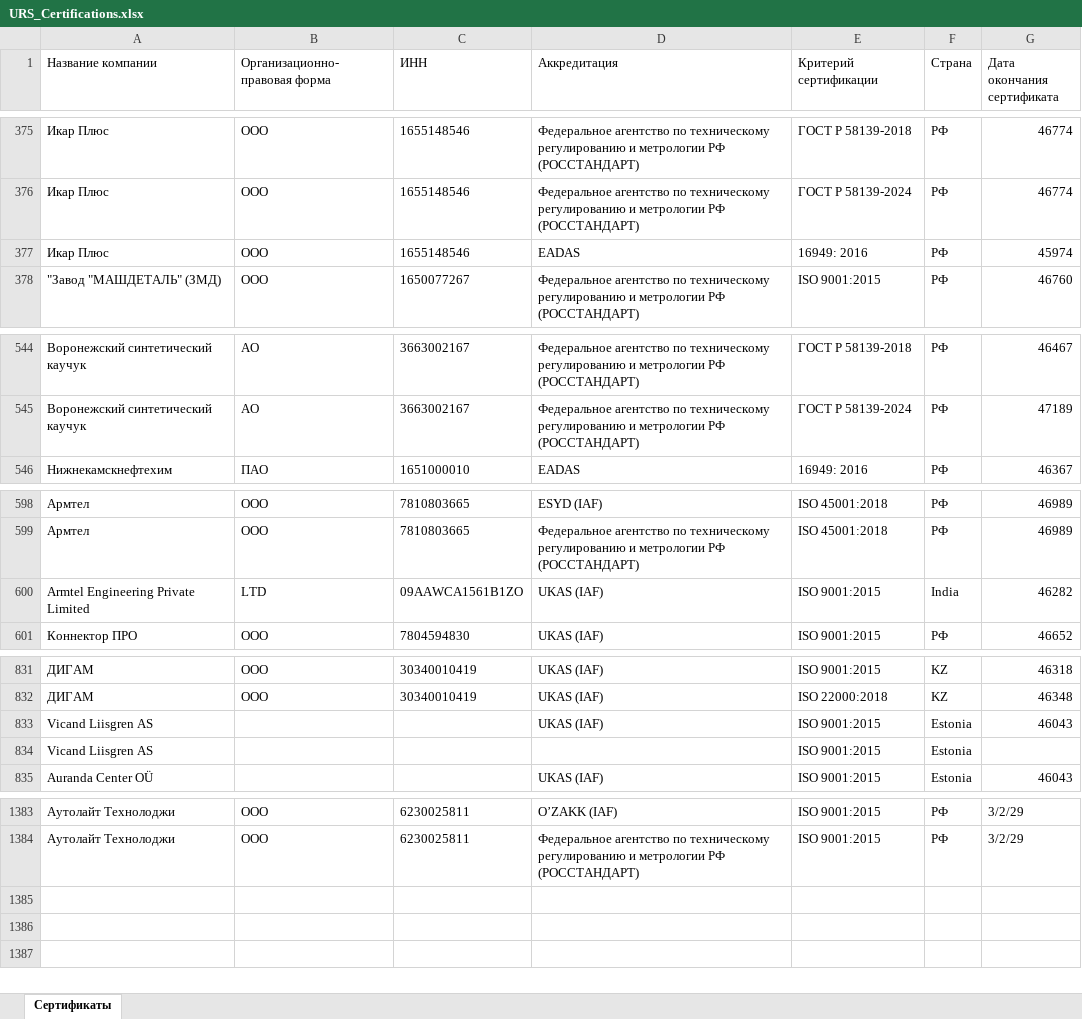
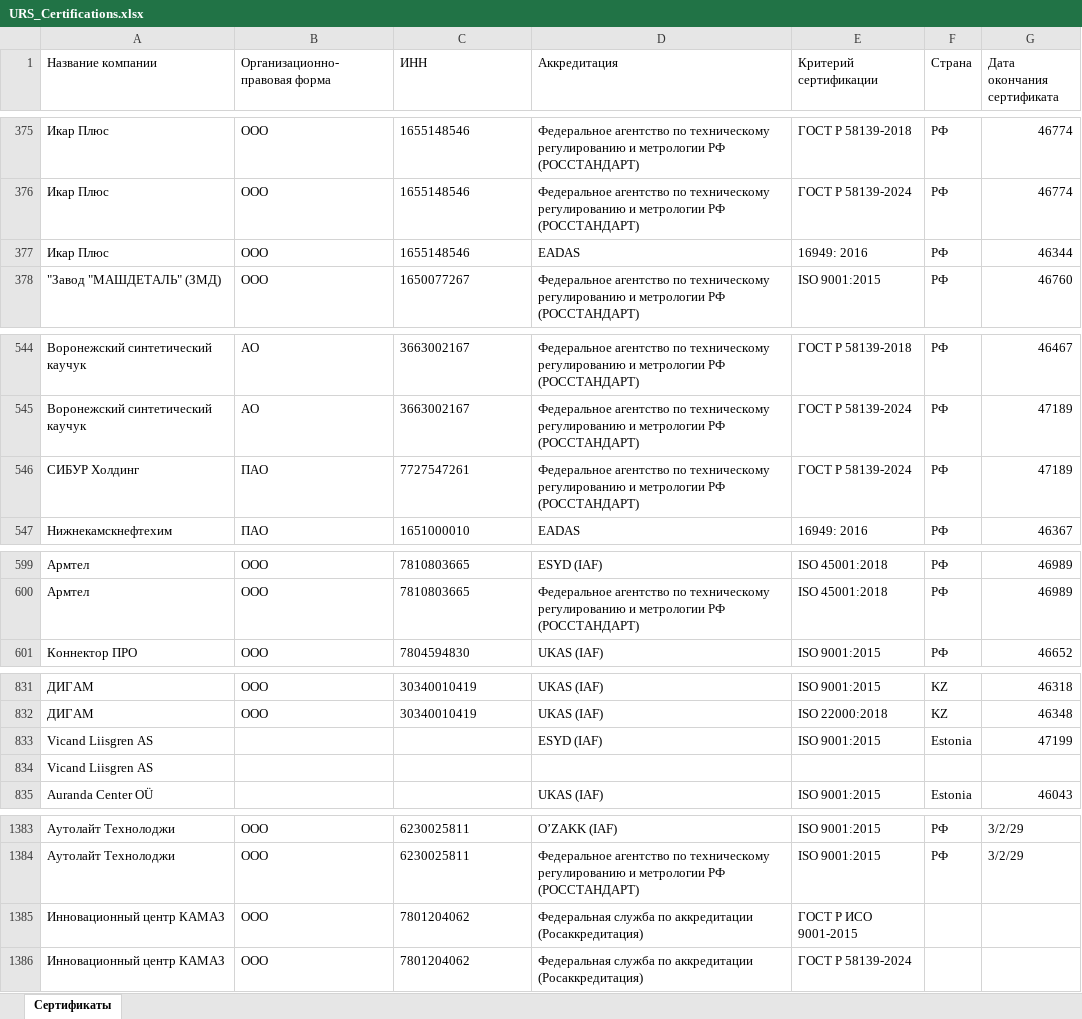
Before and after one commit to LegendaCR/Legendacompany, an Excel workbook: sites/URS/URS_Certifications/URS_Certifications.xlsx, sheet Сертификаты, drawn as a sheet; only a part is shown, gaps mark what is left out; values as stored, in another font and other column widths than the file's, no borders; removed rows and columns are numbered as before the commit, all else as after; the diff covers the shown part only; the diff names each change by its address in the sheet, - before the commit and + after, or states it on an @@ line.

Commit message:
Add files via upload
Signed-off-by: Matveevsky Ilya <fulladress98@gmail.com>

```diff
--- a/sites/URS/URS_Certifications/URS_Certifications.xlsx (sheet Сертификаты)
+++ b/sites/URS/URS_Certifications/URS_Certifications.xlsx (sheet Сертификаты)
-G377 (Дата окончания сертификата): 45974
+G377 (Дата окончания сертификата): 46344
+row 546: СИБУР Холдинг | ПАО | 7727547261 | Федеральное агентство по техническому регулированию и метрологии РФ (РОССТАНДАРТ) | ГОСТ Р 58139-2024 | РФ | 47189
-row 600: Armtel Engineering Private Limited | LTD | 09AAWCA1561B1ZO | UKAS (IAF) | ISO 9001:2015 | India | 46282
-D833 (Аккредитация): UKAS (IAF)
+D833 (Аккредитация): ESYD (IAF)
-G833 (Дата окончания сертификата): 46043
+G833 (Дата окончания сертификата): 47199
-E834 (Критерий сертификации): ISO 9001:2015
+E834 (Критерий сертификации): (empty)
-F834 (Страна): Estonia
+F834 (Страна): (empty)
+row 1385: Инновационный центр КАМАЗ | ООО | 7801204062 | Федеральная служба по аккредитации (Росаккредитация) | ГОСТ Р ИСО 9001-2015
+row 1386: Инновационный центр КАМАЗ | ООО | 7801204062 | Федеральная служба по аккредитации (Росаккредитация) | ГОСТ Р 58139-2024
```
Also changed, not shown: 1 edited cell elsewhere in this sheet.
